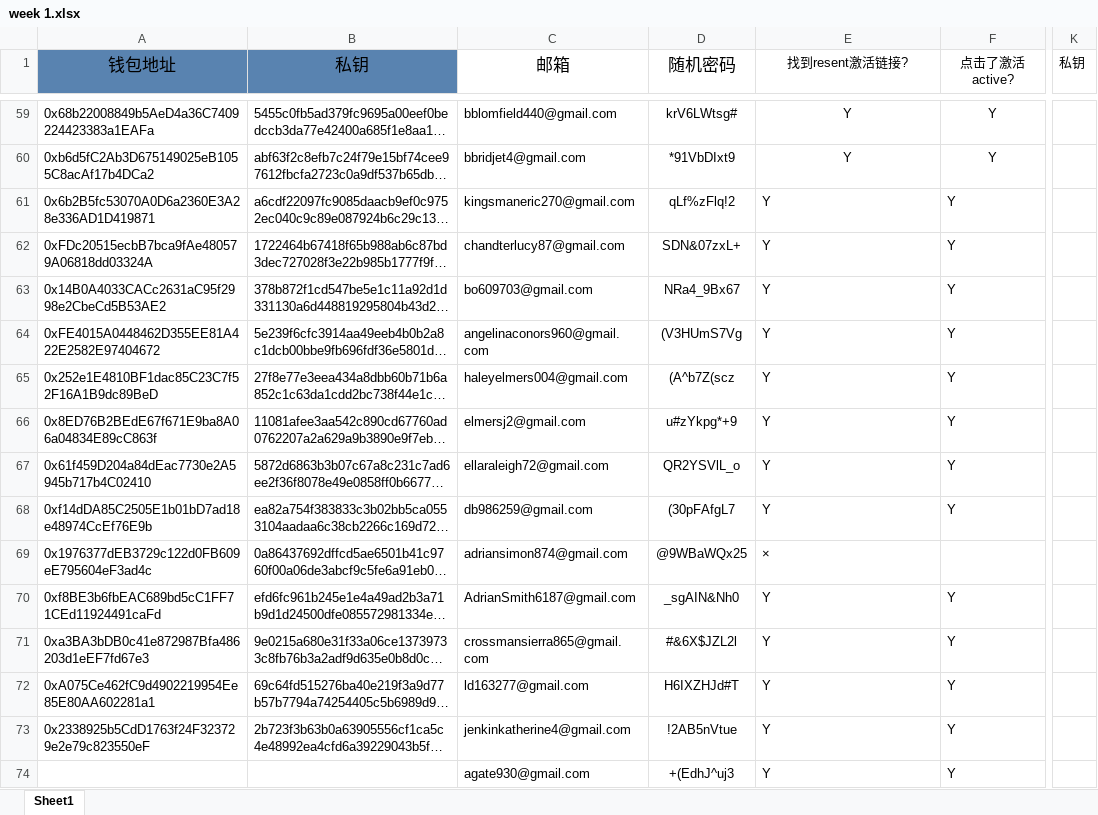
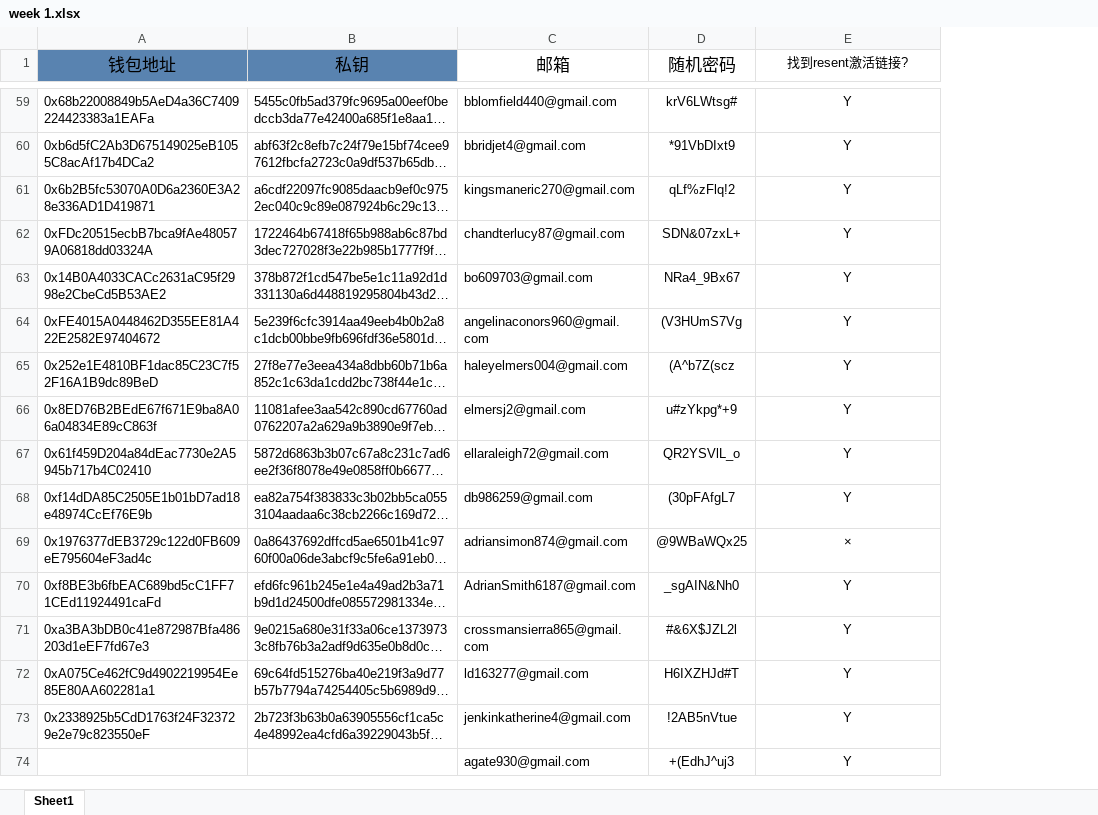
Before and after one commit to alveraboquet/Block_chain, an Excel workbook: scripts_on_ubuntu/Alchemy/week 1/week 1.xlsx, sheet Sheet1, drawn as a sheet; only a part is shown, gaps mark what is left out; long unchanged cells end in …; values as stored, in another font and other column widths than the file's, no borders; removed rows and columns are numbered as before the commit, all else as after; the diff covers the shown part only; the diff names each change by its address in the sheet, - before the commit and + after, or states it on an @@ line.

```diff
--- a/scripts_on_ubuntu/Alchemy/week 1/week 1.xlsx (sheet Sheet1)
+++ b/scripts_on_ubuntu/Alchemy/week 1/week 1.xlsx (sheet Sheet1)
-column F (点击了激活active?), rows 59-74: Y | Y | Y | Y | Y | Y | Y | Y | Y | Y |  | Y | Y | Y | Y | Y
-column K (私钥), empty
-E61:E74 alignment: left
+E61:E74 alignment: center
```
Also changed, not shown: other rows of this sheet, 3 other files.
